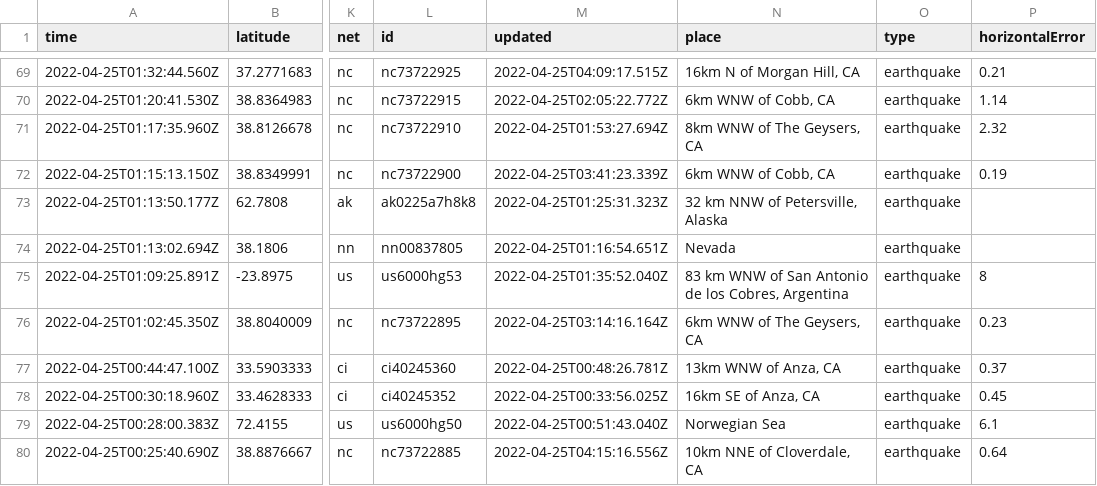
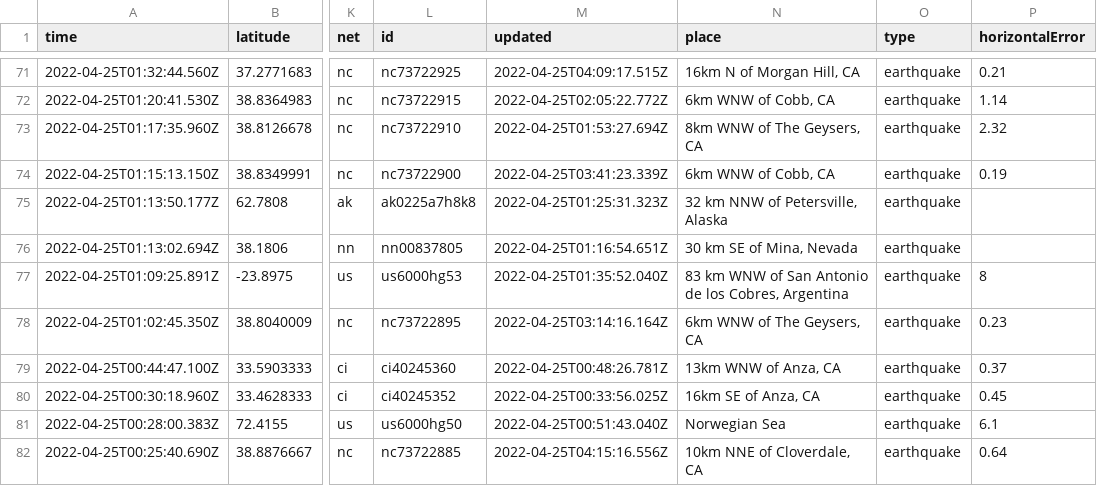
Before and after one commit to cveltri/my-data-robot, a CSV file: usgs_current.csv, drawn as a sheet; only a part is shown, gaps mark what is left out; addresses are those after the commit; the diff covers the shown part only; the diff names each change by its address in the sheet, - before the commit and + after, or states it on an @@ line.

```diff
--- a/usgs_current.csv
+++ b/usgs_current.csv
-N76 (place): Nevada
+N76 (place): 30 km SE of Mina, Nevada
```
Also changed, not shown: 2 added rows, 3 removed rows and 4 edited cells elsewhere in this file.
